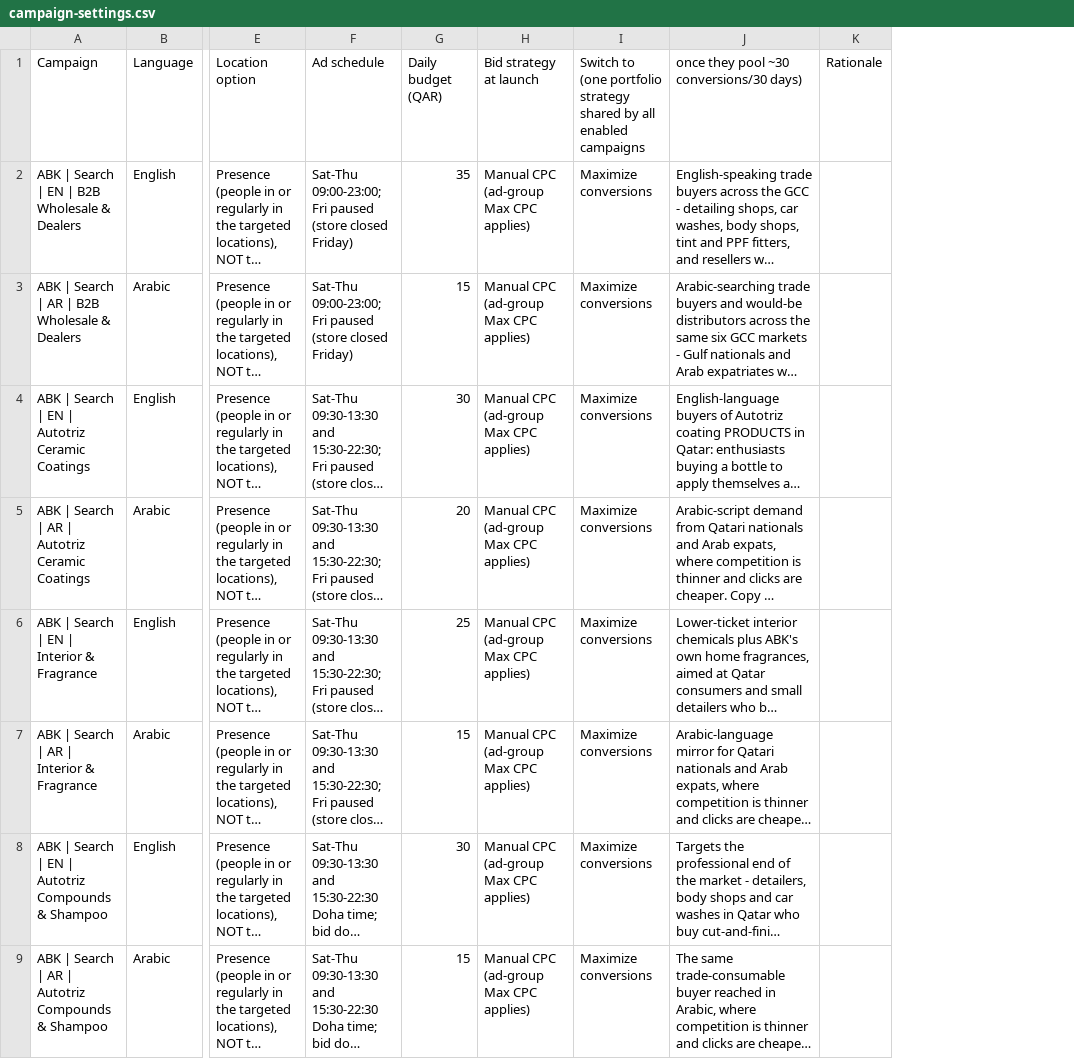
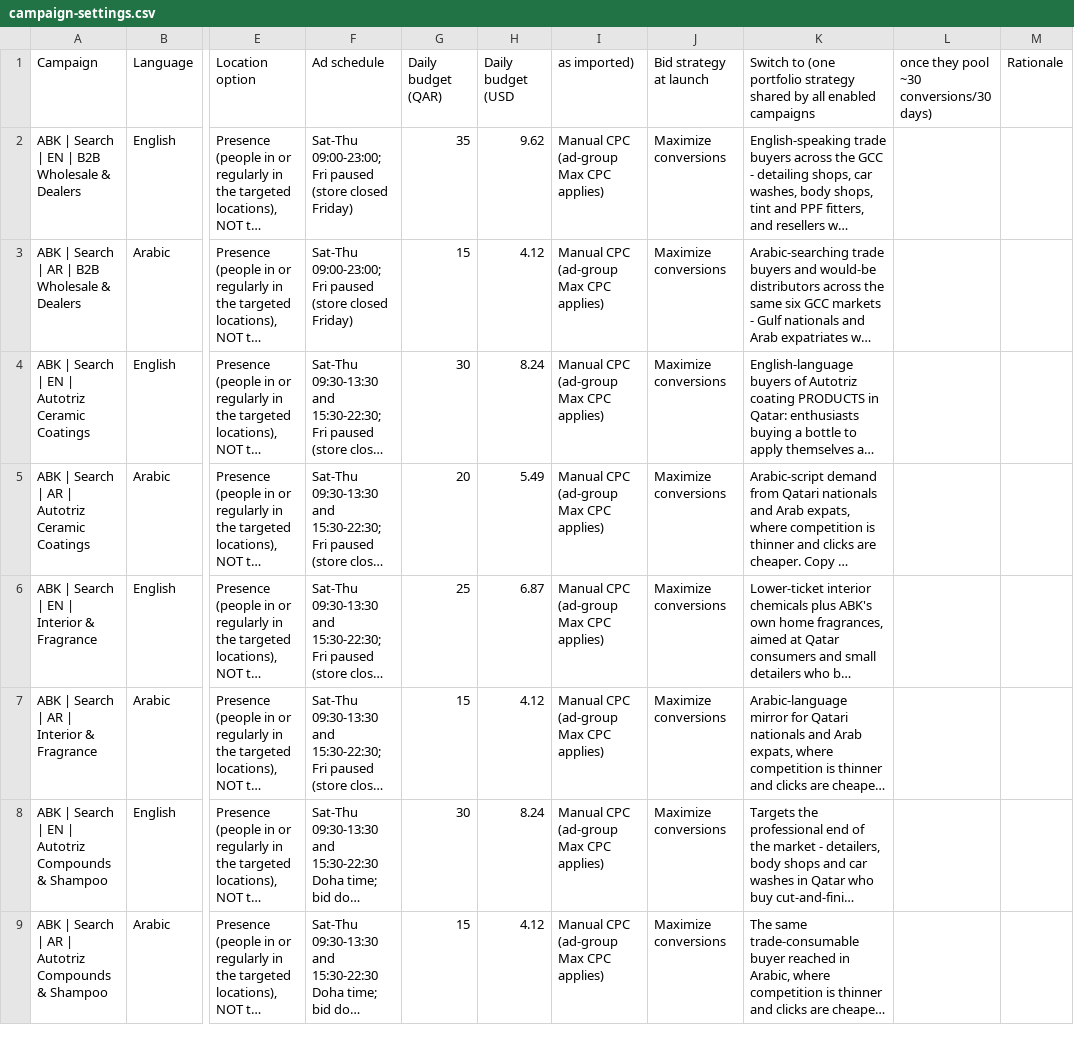
Before and after one commit to ammanabbasi/Qatar-website, a CSV file: marketing/google-ads/campaign-settings.csv, drawn as a sheet; only a part is shown, gaps mark what is left out; long unchanged cells end in …; addresses are those after the commit; the diff names each change by its address in the sheet, - before the commit and + after, or states it on an @@ line.

Commit message:
fix(marketing): emit budgets and bids in USD, the live account's currency
The ABK Google Ads account (502-538-6770) bills in US dollars — verified
in the account today — and a currency cannot be changed after creation.
Google Ads Editor imports budgets and max CPCs as bare numbers in the
account currency, so the QAR figures would have imported at 3.64× the
plan: "35" as $35/day instead of 35 QAR.

The themes stay authored in QAR. The exporter converts at the riyal's
fixed peg (3.64 QAR = $1) when it writes 01-campaigns.csv and
02-ad-groups.csv; campaign-settings.csv now shows both figures. All
twelve campaigns enabled would be $85.16/day, and ad-group bids run
$0.48–$1.51. Validation unchanged, still passing.

```diff
--- a/marketing/google-ads/campaign-settings.csv
+++ b/marketing/google-ads/campaign-settings.csv
+column H (Daily budget (USD), rows 2-9: 9.62 | 4.12 | 8.24 | 5.49 | 6.87 | 4.12 | 8.24 | 4.12
+column L, row 1: once they pool ~30 conversions/30 days)
-I1: Bid strategy at launch
+I1: as imported)
-J1: Switch to (one portfolio strategy shared by all enabled campaigns
+J1: Bid strategy at launch
-K1: once they pool ~30 conversions/30 days)
+K1: Switch to (one portfolio strategy shared by all enabled campaigns
```
Also changed, not shown: marketing/google-ads/import/01-campaigns.csv, marketing/google-ads/import/02-ad-groups.csv, 2 other files.
